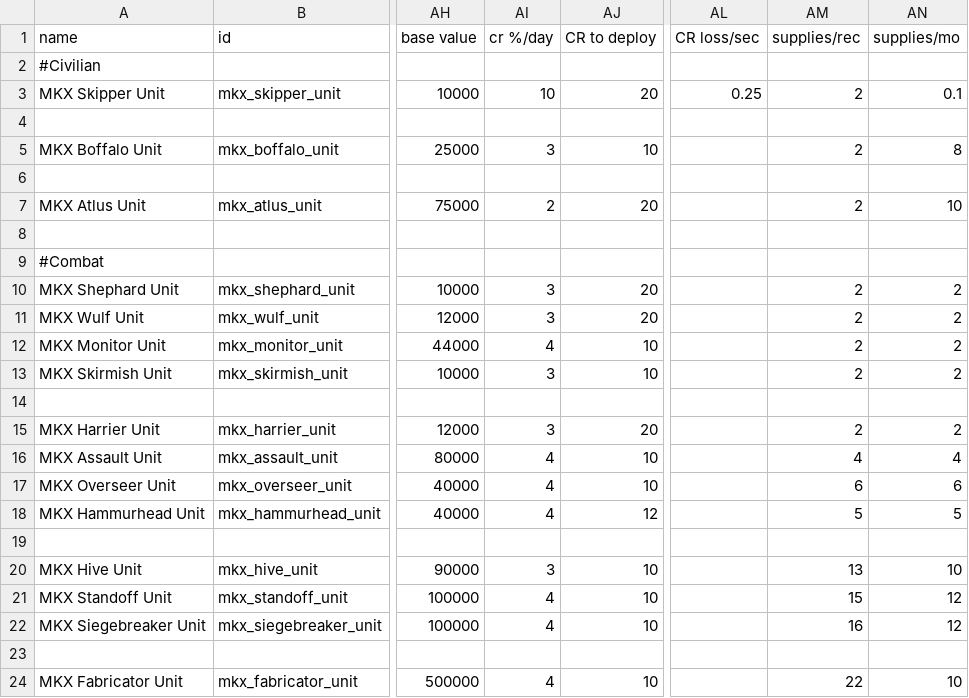
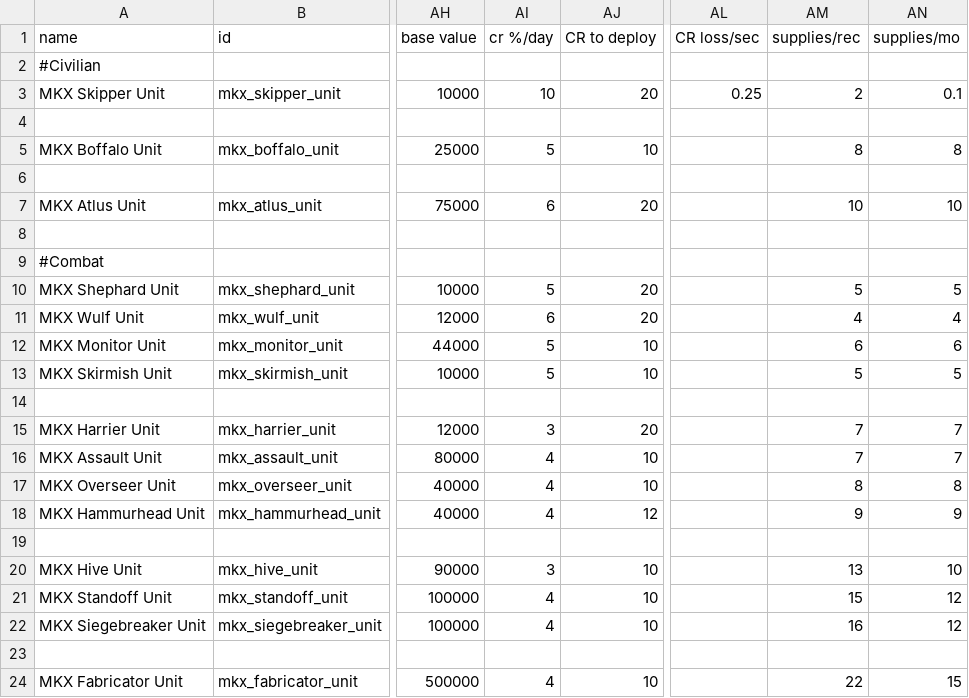
Before and after one commit to SyndicateGamingNetwork/MKX-Threat, a CSV file: data/hulls/ship_data.csv, drawn as a sheet; only a part is shown, gaps mark what is left out; the diff names each change by its address in the sheet, - before the commit and + after, or states it on an @@ line.

```diff
--- a/data/hulls/ship_data.csv
+++ b/data/hulls/ship_data.csv
-AI5 (cr %/day): 3
+AI5 (cr %/day): 5
-AM5 (supplies/rec): 2
+AM5 (supplies/rec): 8
-AI7 (cr %/day): 2
+AI7 (cr %/day): 6
-AM7 (supplies/rec): 2
+AM7 (supplies/rec): 10
-AI10 (cr %/day): 3
+AI10 (cr %/day): 5
-AM10 (supplies/rec): 2
+AM10 (supplies/rec): 5
-AN10 (supplies/mo): 2
+AN10 (supplies/mo): 5
-AI11 (cr %/day): 3
+AI11 (cr %/day): 6
-AM11 (supplies/rec): 2
+AM11 (supplies/rec): 4
-AN11 (supplies/mo): 2
+AN11 (supplies/mo): 4
-AI12 (cr %/day): 4
+AI12 (cr %/day): 5
-AM12 (supplies/rec): 2
+AM12 (supplies/rec): 6
-AN12 (supplies/mo): 2
+AN12 (supplies/mo): 6
-AI13 (cr %/day): 3
+AI13 (cr %/day): 5
-AM13 (supplies/rec): 2
+AM13 (supplies/rec): 5
-AN13 (supplies/mo): 2
+AN13 (supplies/mo): 5
-AM15 (supplies/rec): 2
+AM15 (supplies/rec): 7
-AN15 (supplies/mo): 2
+AN15 (supplies/mo): 7
-AM16 (supplies/rec): 4
+AM16 (supplies/rec): 7
-AN16 (supplies/mo): 4
+AN16 (supplies/mo): 7
-AM17 (supplies/rec): 6
+AM17 (supplies/rec): 8
-AN17 (supplies/mo): 6
+AN17 (supplies/mo): 8
-AM18 (supplies/rec): 5
+AM18 (supplies/rec): 9
-AN18 (supplies/mo): 5
+AN18 (supplies/mo): 9
-AN24 (supplies/mo): 10
+AN24 (supplies/mo): 15
```
Also changed, not shown: data/hullmods/hull_mods.csv, data/strings/descriptions.csv, 19 other files.
